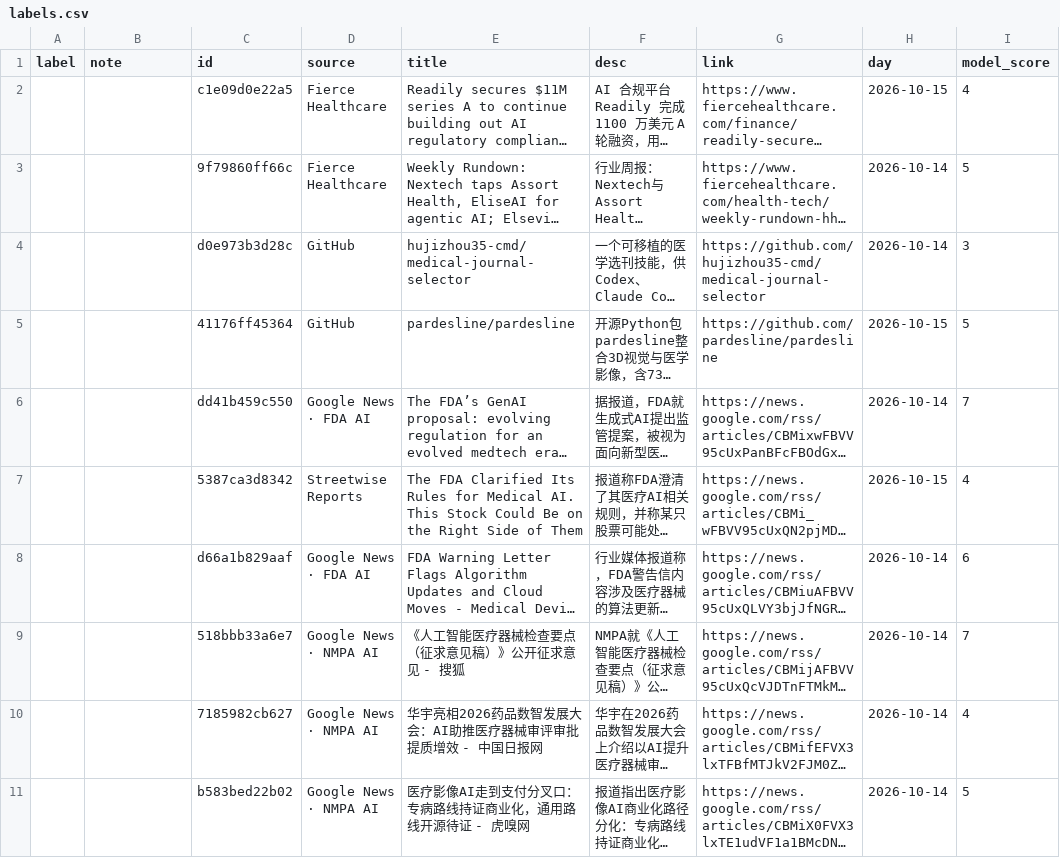
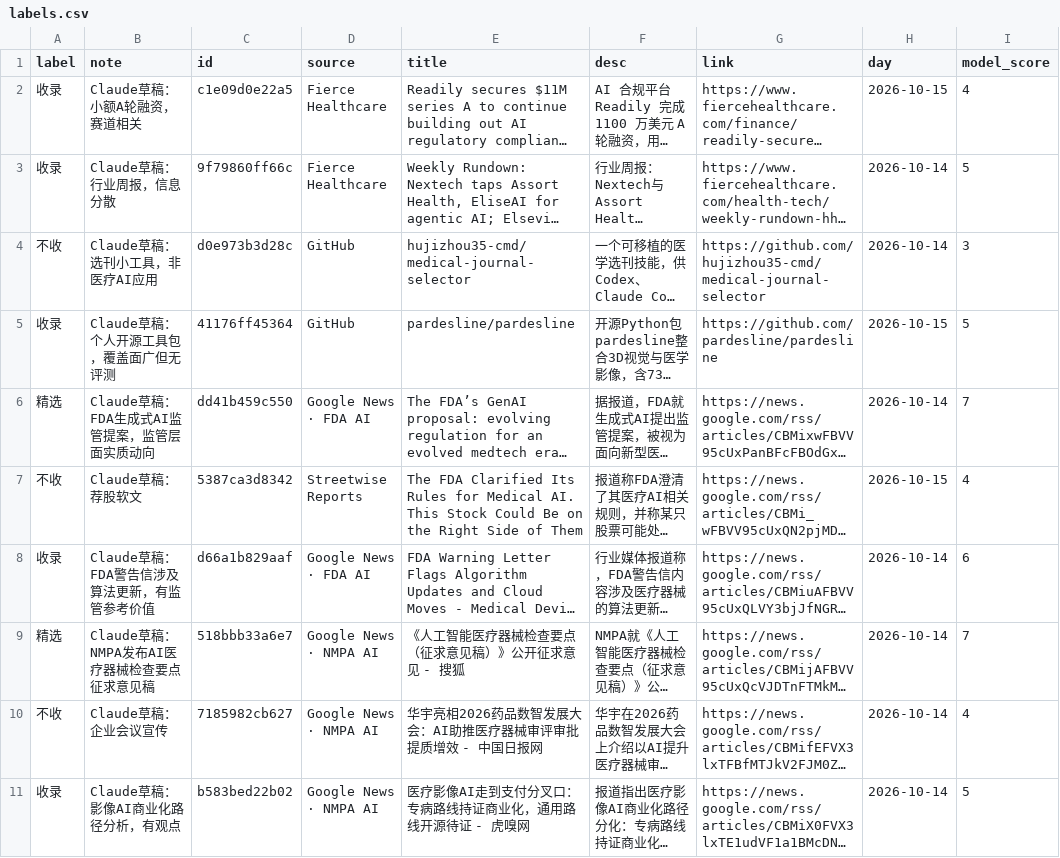
Before and after one commit to ChunXiaostudy/AI4Health-Hub, a CSV file: eval/labels.csv, drawn as a sheet; only a part is shown; long unchanged cells end in …; the diff covers the shown part only; the diff names each change by its address in the sheet, - before the commit and + after, or states it on an @@ line.

```diff
--- a/eval/labels.csv
+++ b/eval/labels.csv
-A2:A3 (label): (empty)
+A2:A3 (label): 收录
-B2 (note): (empty)
+B2 (note): Claude草稿：小额A轮融资，赛道相关
-B3 (note): (empty)
+B3 (note): Claude草稿：行业周报，信息分散
-A4 (label): (empty)
+A4 (label): 不收
-B4 (note): (empty)
+B4 (note): Claude草稿：选刊小工具，非医疗AI应用
-A5 (label): (empty)
+A5 (label): 收录
-B5 (note): (empty)
+B5 (note): Claude草稿：个人开源工具包，覆盖面广但无评测
-A6 (label): (empty)
+A6 (label): 精选
-B6 (note): (empty)
+B6 (note): Claude草稿：FDA生成式AI监管提案，监管层面实质动向
-A7 (label): (empty)
+A7 (label): 不收
-B7 (note): (empty)
+B7 (note): Claude草稿：荐股软文
-A8 (label): (empty)
+A8 (label): 收录
-B8 (note): (empty)
+B8 (note): Claude草稿：FDA警告信涉及算法更新，有监管参考价值
-A9 (label): (empty)
+A9 (label): 精选
-B9 (note): (empty)
+B9 (note): Claude草稿：NMPA发布AI医疗器械检查要点征求意见稿
-A10 (label): (empty)
+A10 (label): 不收
-B10 (note): (empty)
+B10 (note): Claude草稿：企业会议宣传
-A11 (label): (empty)
+A11 (label): 收录
-B11 (note): (empty)
+B11 (note): Claude草稿：影像AI商业化路径分析，有观点
```
Also changed, not shown: 180 edited cells elsewhere in this file, 2 other files.
